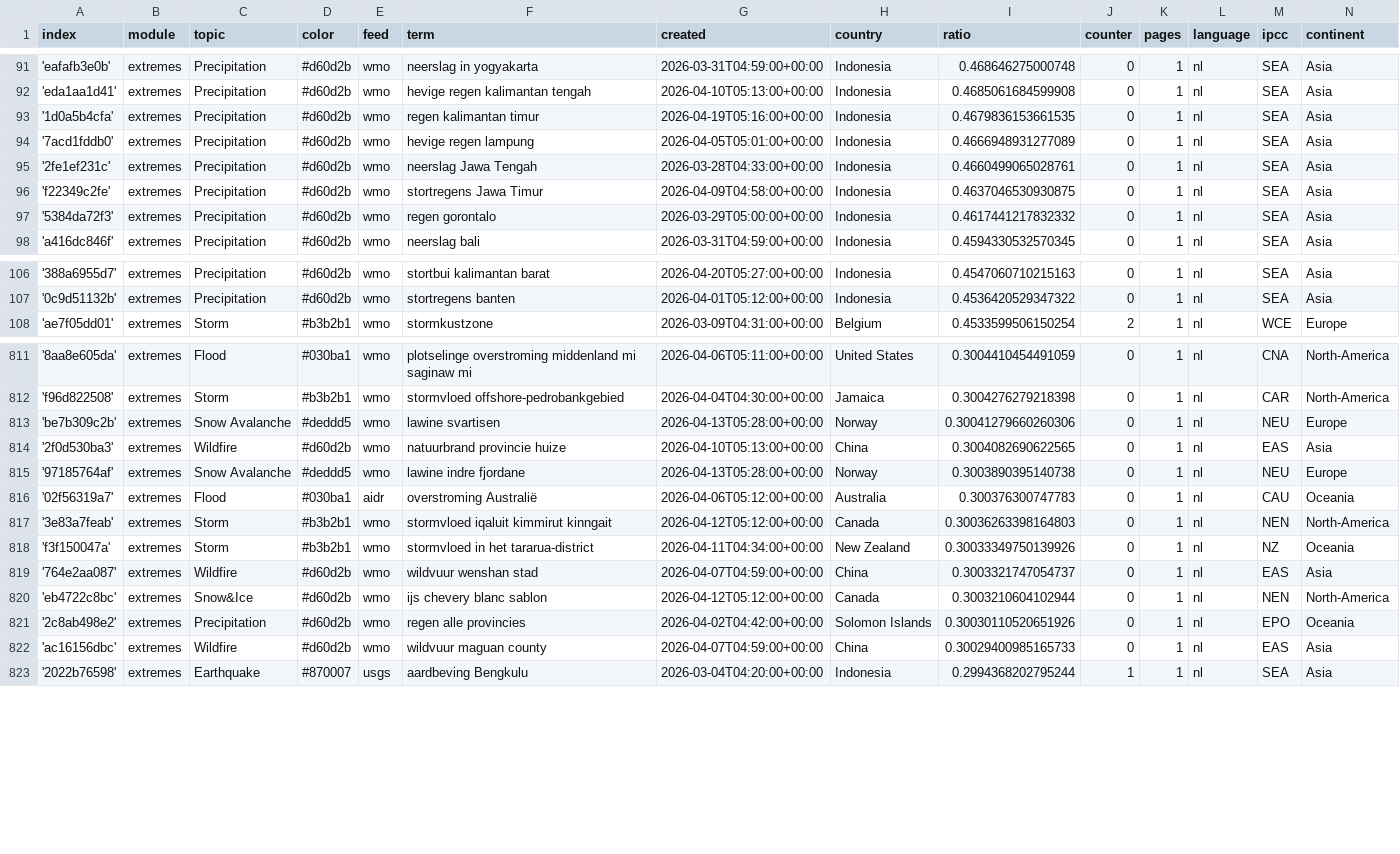
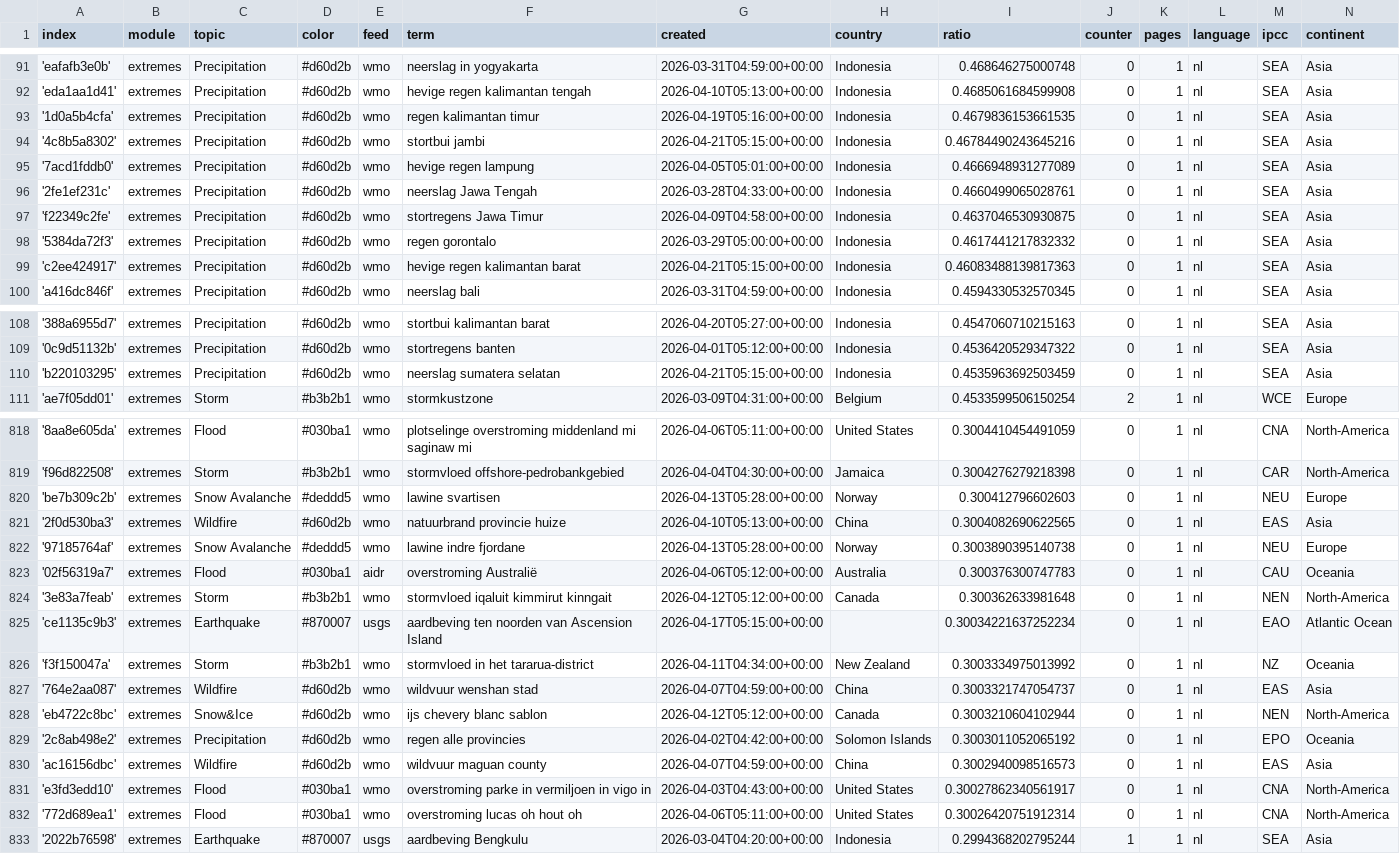
Before and after one commit to MarcoL95-News25/netherlandExtremes, a CSV file: terms.csv, drawn as a sheet; only a part is shown, gaps mark what is left out; the diff covers the shown part only.

Commit message:
Commit from GitHub Actions (import:0.0)

```diff
--- a/terms.csv
+++ b/terms.csv
@@ -93,2 +93,3 @@ index,module,topic,color,feed,term,created,country,ratio,counter,pages,language,
 '1d0a5b4cfa',extremes,Precipitation,#d60d2b,wmo,regen kalimantan timur,2026-04-19T05:16:00+00:00,Indonesia,0.4679836153661535,0,1,nl,SEA,Asia
+'4c8b5a8302',extremes,Precipitation,#d60d2b,wmo,stortbui jambi,2026-04-21T05:15:00+00:00,Indonesia,0.46784490243645216,0,1,nl,SEA,Asia
 '7acd1fddb0',extremes,Precipitation,#d60d2b,wmo,hevige regen lampung,2026-04-05T05:01:00+00:00,Indonesia,0.4666948931277089,0,1,nl,SEA,Asia
@@ -97,2 +98,3 @@ index,module,topic,color,feed,term,created,country,ratio,counter,pages,language,
 '5384da72f3',extremes,Precipitation,#d60d2b,wmo,regen gorontalo,2026-03-29T05:00:00+00:00,Indonesia,0.4617441217832332,0,1,nl,SEA,Asia
+'c2ee424917',extremes,Precipitation,#d60d2b,wmo,hevige regen kalimantan barat,2026-04-21T05:15:00+00:00,Indonesia,0.46083488139817363,0,1,nl,SEA,Asia
 'a416dc846f',extremes,Precipitation,#d60d2b,wmo,neerslag bali,2026-03-31T04:59:00+00:00,Indonesia,0.4594330532570345,0,1,nl,SEA,Asia
@@ -107,2 +109,3 @@ index,module,topic,color,feed,term,created,country,ratio,counter,pages,language,
 '0c9d51132b',extremes,Precipitation,#d60d2b,wmo,stortregens banten,2026-04-01T05:12:00+00:00,Indonesia,0.4536420529347322,0,1,nl,SEA,Asia
+'b220103295',extremes,Precipitation,#d60d2b,wmo,neerslag sumatera selatan,2026-04-21T05:15:00+00:00,Indonesia,0.4535963692503459,0,1,nl,SEA,Asia
 'ae7f05dd01',extremes,Storm,#b3b2b1,wmo,stormkustzone,2026-03-09T04:31:00+00:00,Belgium,0.4533599506150254,2,1,nl,WCE,Europe
@@ -812,3 +819,3 @@ index,module,topic,color,feed,term,created,country,ratio,counter,pages,language,
 'f96d822508',extremes,Storm,#b3b2b1,wmo,stormvloed offshore-pedrobankgebied,2026-04-04T04:30:00+00:00,Jamaica,0.3004276279218398,0,1,nl,CAR,North-America
-'be7b309c2b',extremes,Snow Avalanche,#deddd5,wmo,lawine svartisen,2026-04-13T05:28:00+00:00,Norway,0.30041279660260306,0,1,nl,NEU,Europe
+'be7b309c2b',extremes,Snow Avalanche,#deddd5,wmo,lawine svartisen,2026-04-13T05:28:00+00:00,Norway,0.300412796602603,0,1,nl,NEU,Europe
 '2f0d530ba3',extremes,Wildfire,#d60d2b,wmo,natuurbrand provincie huize,2026-04-10T05:13:00+00:00,China,0.3004082690622565,0,1,nl,EAS,Asia
@@ -816,8 +823,11 @@ index,module,topic,color,feed,term,created,country,ratio,counter,pages,language,
 '02f56319a7',extremes,Flood,#030ba1,aidr,overstroming Australië,2026-04-06T05:12:00+00:00,Australia,0.300376300747783,0,1,nl,CAU,Oceania
-'3e83a7feab',extremes,Storm,#b3b2b1,wmo,stormvloed iqaluit kimmirut kinngait,2026-04-12T05:12:00+00:00,Canada,0.30036263398164803,0,1,nl,NEN,North-America
-'f3f150047a',extremes,Storm,#b3b2b1,wmo,stormvloed in het tararua-district,2026-04-11T04:34:00+00:00,New Zealand,0.30033349750139926,0,1,nl,NZ,Oceania
+'3e83a7feab',extremes,Storm,#b3b2b1,wmo,stormvloed iqaluit kimmirut kinngait,2026-04-12T05:12:00+00:00,Canada,0.300362633981648,0,1,nl,NEN,North-America
+'ce1135c9b3',extremes,Earthquake,#870007,usgs,aardbeving ten noorden van Ascension Island,2026-04-17T05:15:00+00:00,,0.30034221637252234,0,1,nl,EAO,Atlantic Ocean
+'f3f150047a',extremes,Storm,#b3b2b1,wmo,stormvloed in het tararua-district,2026-04-11T04:34:00+00:00,New Zealand,0.3003334975013992,0,1,nl,NZ,Oceania
 '764e2aa087',extremes,Wildfire,#d60d2b,wmo,wildvuur wenshan stad,2026-04-07T04:59:00+00:00,China,0.3003321747054737,0,1,nl,EAS,Asia
 'eb4722c8bc',extremes,Snow&Ice,#d60d2b,wmo,ijs chevery blanc sablon,2026-04-12T05:12:00+00:00,Canada,0.3003210604102944,0,1,nl,NEN,North-America
-'2c8ab498e2',extremes,Precipitation,#d60d2b,wmo,regen alle provincies,2026-04-02T04:42:00+00:00,Solomon Islands,0.30030110520651926,0,1,nl,EPO,Oceania
-'ac16156dbc',extremes,Wildfire,#d60d2b,wmo,wildvuur maguan county,2026-04-07T04:59:00+00:00,China,0.30029400985165733,0,1,nl,EAS,Asia
+'2c8ab498e2',extremes,Precipitation,#d60d2b,wmo,regen alle provincies,2026-04-02T04:42:00+00:00,Solomon Islands,0.3003011052065192,0,1,nl,EPO,Oceania
+'ac16156dbc',extremes,Wildfire,#d60d2b,wmo,wildvuur maguan county,2026-04-07T04:59:00+00:00,China,0.3002940098516573,0,1,nl,EAS,Asia
+'e3fd3edd10',extremes,Flood,#030ba1,wmo,overstroming parke in vermiljoen in vigo in,2026-04-03T04:43:00+00:00,United States,0.30027862340561917,0,1,nl,CNA,North-America
+'772d689ea1',extremes,Flood,#030ba1,wmo,overstroming lucas oh hout oh,2026-04-06T05:11:00+00:00,United States,0.30026420751912314,0,1,nl,CNA,North-America
 '2022b76598',extremes,Earthquake,#870007,usgs,aardbeving Bengkulu,2026-03-04T04:20:00+00:00,Indonesia,0.2994368202795244,1,1,nl,SEA,Asia
```
Also changed, not shown: 4 added rows elsewhere in this file.
